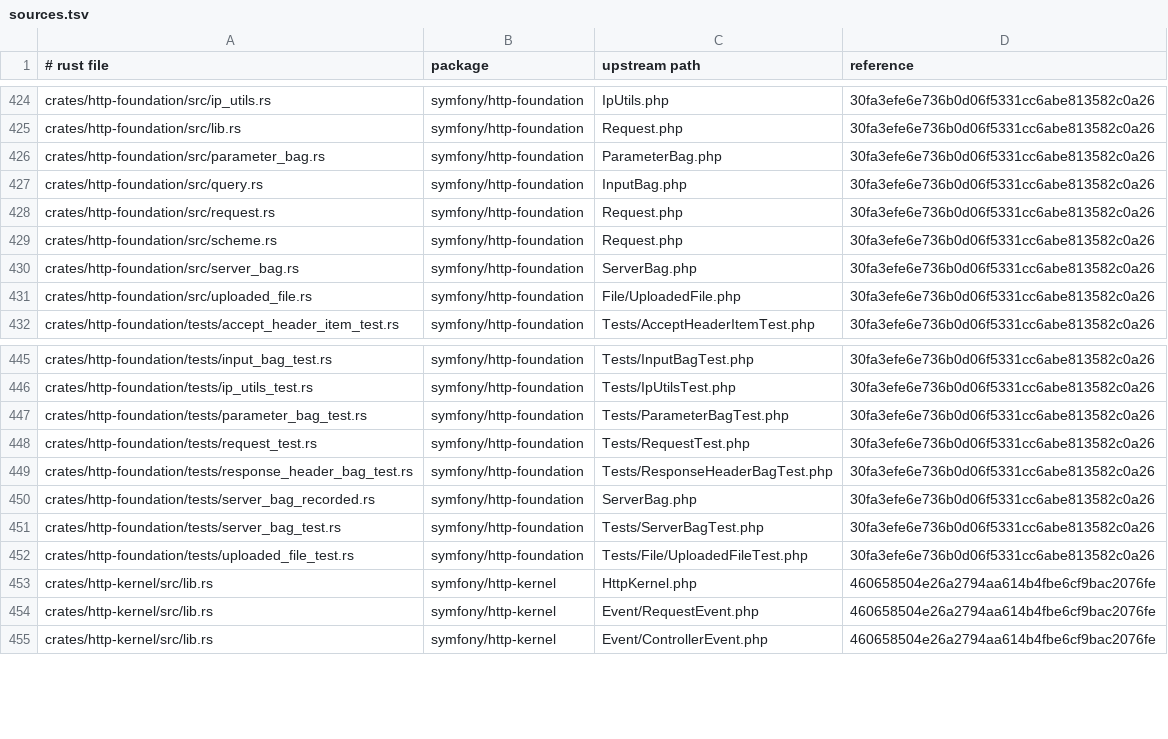
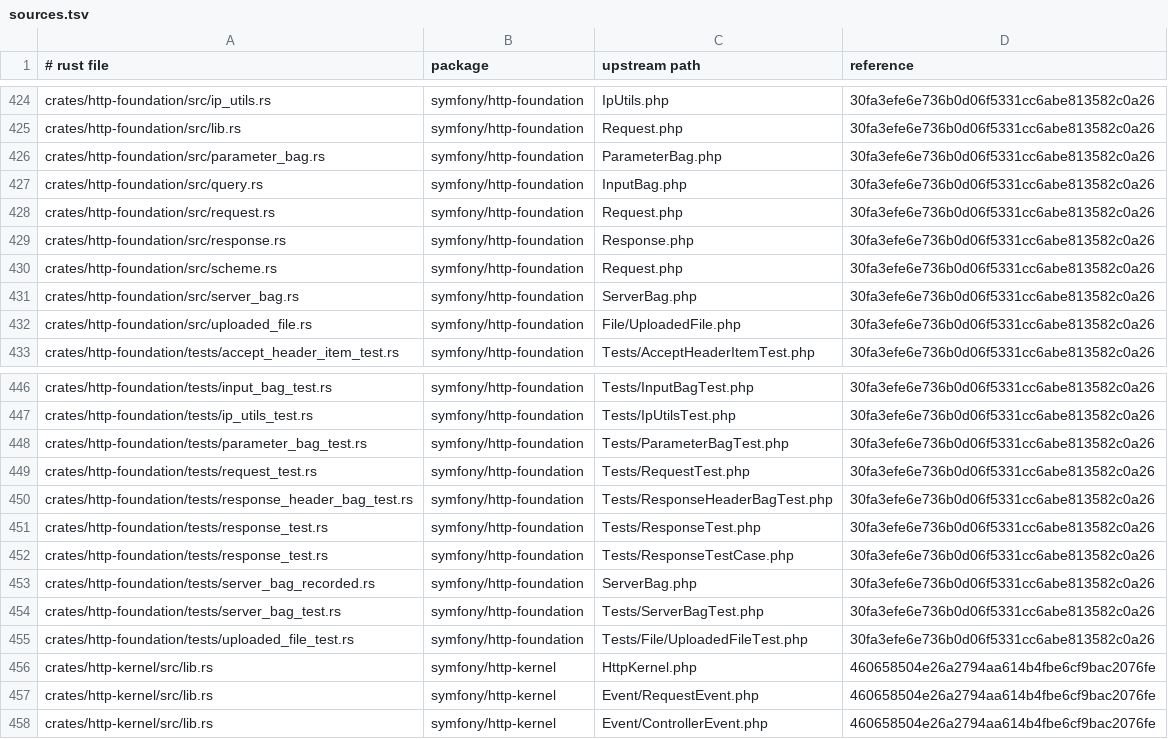
Before and after one commit to D-Nations/symfony-rs, a TSV file: parity/sources.tsv, drawn as a sheet; only a part is shown, gaps mark what is left out.

```diff
--- a/parity/sources.tsv
+++ b/parity/sources.tsv
@@ -428,2 +428,3 @@ crates/http-foundation/src/query.rs	symfony/http-foundation	InputBag.php	30fa3ef
 crates/http-foundation/src/request.rs	symfony/http-foundation	Request.php	30fa3efe6e736b0d06f5331cc6abe813582c0a26
+crates/http-foundation/src/response.rs	symfony/http-foundation	Response.php	30fa3efe6e736b0d06f5331cc6abe813582c0a26
 crates/http-foundation/src/scheme.rs	symfony/http-foundation	Request.php	30fa3efe6e736b0d06f5331cc6abe813582c0a26
@@ -449,2 +450,4 @@ crates/http-foundation/tests/request_test.rs	symfony/http-foundation	Tests/Reque
 crates/http-foundation/tests/response_header_bag_test.rs	symfony/http-foundation	Tests/ResponseHeaderBagTest.php	30fa3efe6e736b0d06f5331cc6abe813582c0a26
+crates/http-foundation/tests/response_test.rs	symfony/http-foundation	Tests/ResponseTest.php	30fa3efe6e736b0d06f5331cc6abe813582c0a26
+crates/http-foundation/tests/response_test.rs	symfony/http-foundation	Tests/ResponseTestCase.php	30fa3efe6e736b0d06f5331cc6abe813582c0a26
 crates/http-foundation/tests/server_bag_recorded.rs	symfony/http-foundation	ServerBag.php	30fa3efe6e736b0d06f5331cc6abe813582c0a26
```
Also changed, not shown: parity/symfony/http-foundation.tsv, 13 other files.
